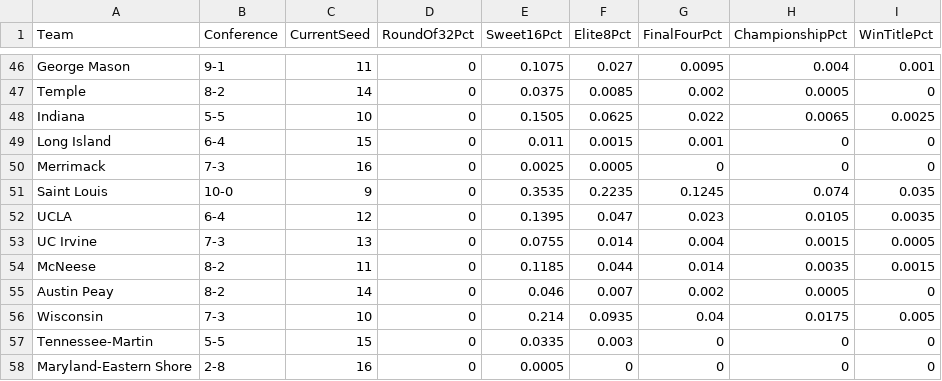
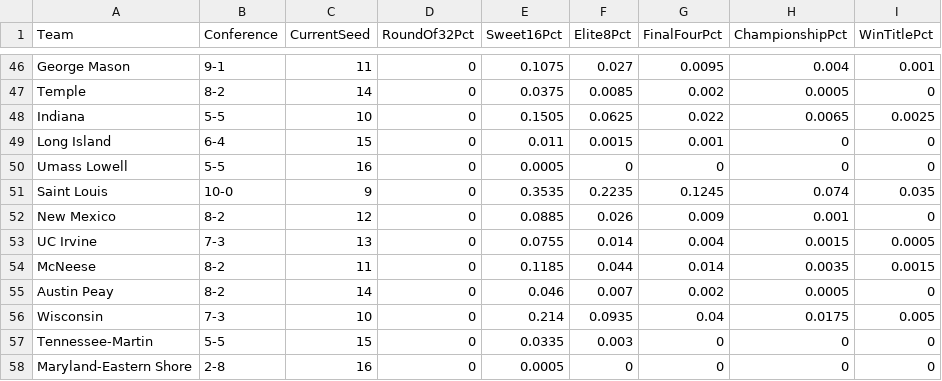
Before and after one commit to andrewbrantner-wq/bbmi, a CSV file: src/data/seeding/seeding.csv, drawn as a sheet; only a part is shown, gaps mark what is left out.

Commit message:
Automated BBMI data update

```diff
--- a/src/data/seeding/seeding.csv
+++ b/src/data/seeding/seeding.csv
@@ -49,5 +49,5 @@ Indiana,5-5,10,0,0.1505,0.0625,0.022,0.0065,0.0025
 Long Island,6-4,15,0,0.011,0.0015,0.001,0,0
-Merrimack,7-3,16,0,0.0025,0.0005,0,0,0
+Umass Lowell,5-5,16,0,0.0005,0,0,0,0
 Saint Louis,10-0,9,0,0.3535,0.2235,0.1245,0.074,0.035
-UCLA,6-4,12,0,0.1395,0.047,0.023,0.0105,0.0035
+New Mexico,8-2,12,0,0.0885,0.026,0.009,0.001,0
 UC Irvine,7-3,13,0,0.0755,0.014,0.004,0.0015,0.0005
```
Also changed, not shown: src/data/betting-lines/games.csv, 4 other files.
